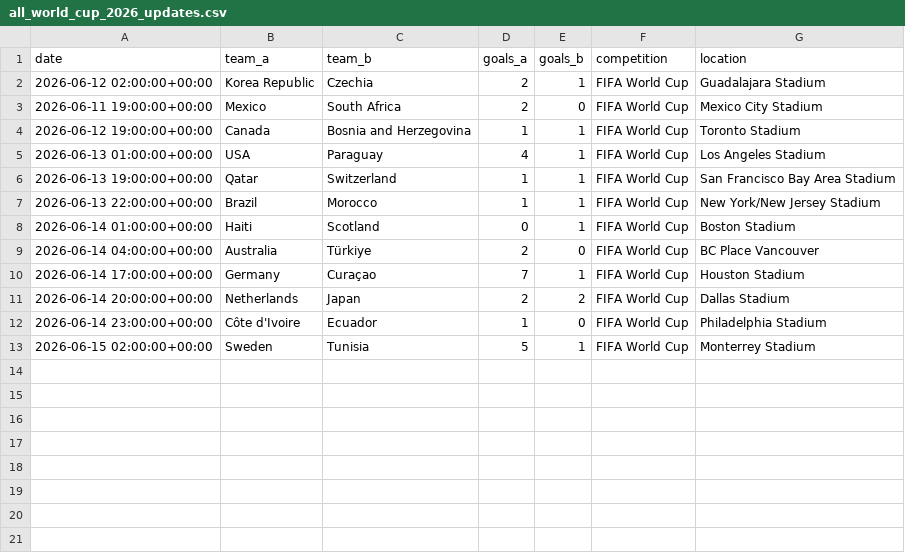
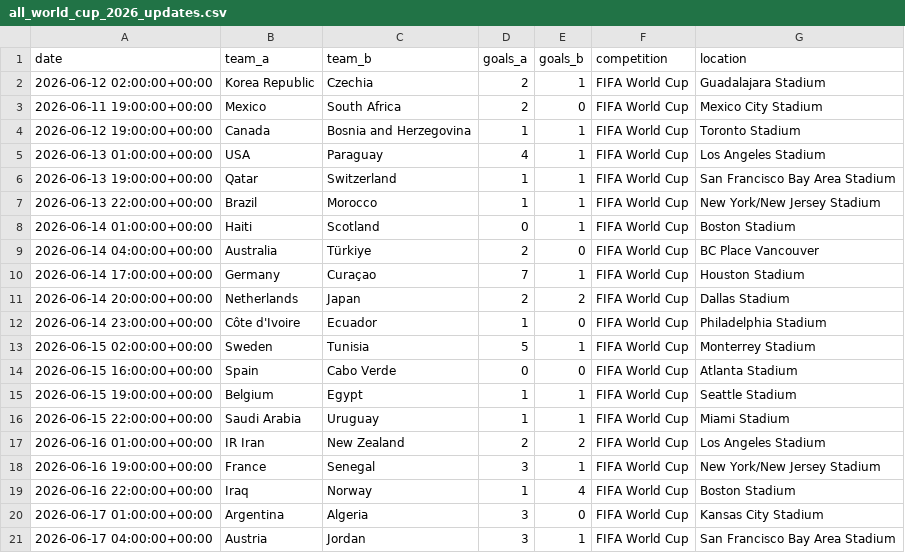
Before and after one commit to roeeseri/World_cup_predictor, a CSV file: data/raw/world_cup_updates/all_world_cup_2026_updates.csv, drawn as a sheet.

```diff
--- a/data/raw/world_cup_updates/all_world_cup_2026_updates.csv
+++ b/data/raw/world_cup_updates/all_world_cup_2026_updates.csv
@@ -13 +13,9 @@ date,team_a,team_b,goals_a,goals_b,competition,location
 2026-06-15 02:00:00+00:00,Sweden,Tunisia,5,1,FIFA World Cup,Monterrey Stadium
+2026-06-15 16:00:00+00:00,Spain,Cabo Verde,0,0,FIFA World Cup,Atlanta Stadium
+2026-06-15 19:00:00+00:00,Belgium,Egypt,1,1,FIFA World Cup,Seattle Stadium
+2026-06-15 22:00:00+00:00,Saudi Arabia,Uruguay,1,1,FIFA World Cup,Miami Stadium
+2026-06-16 01:00:00+00:00,IR Iran,New Zealand,2,2,FIFA World Cup,Los Angeles Stadium
+2026-06-16 19:00:00+00:00,France,Senegal,3,1,FIFA World Cup,New York/New Jersey Stadium
+2026-06-16 22:00:00+00:00,Iraq,Norway,1,4,FIFA World Cup,Boston Stadium
+2026-06-17 01:00:00+00:00,Argentina,Algeria,3,0,FIFA World Cup,Kansas City Stadium
+2026-06-17 04:00:00+00:00,Austria,Jordan,3,1,FIFA World Cup,San Francisco Bay Area Stadium
```
Also changed, not shown: 1 other file.
